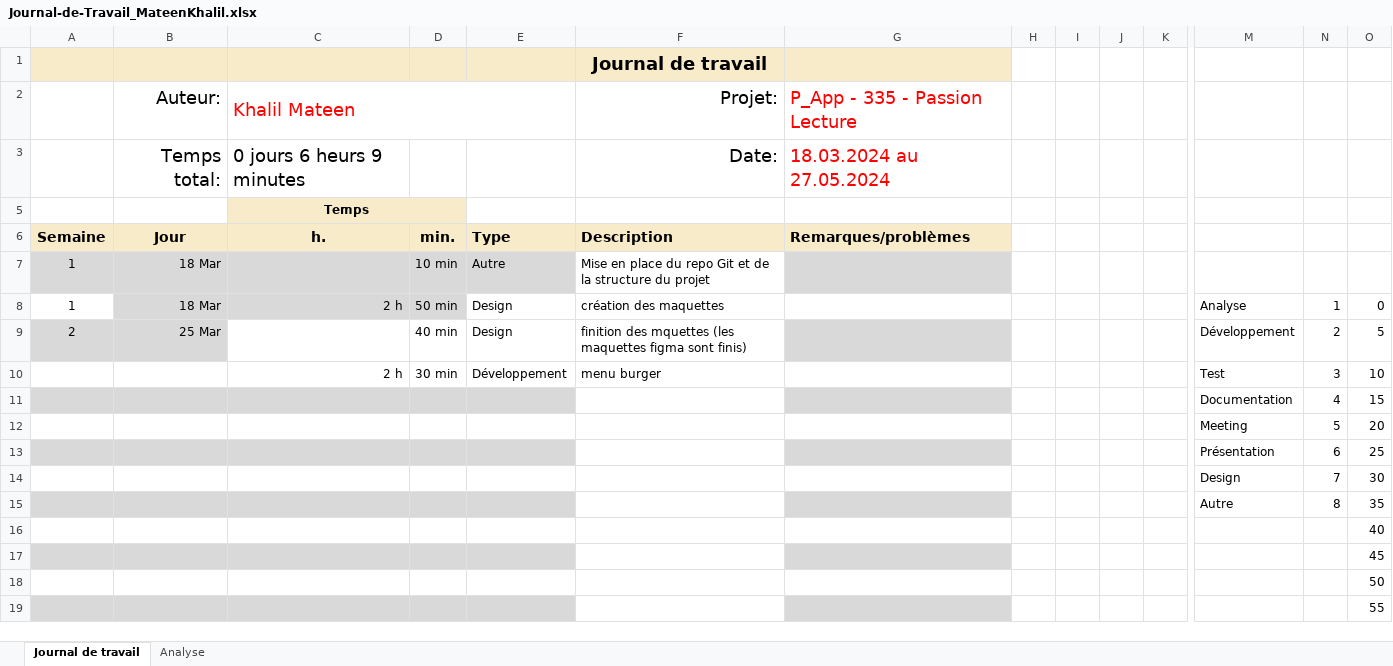
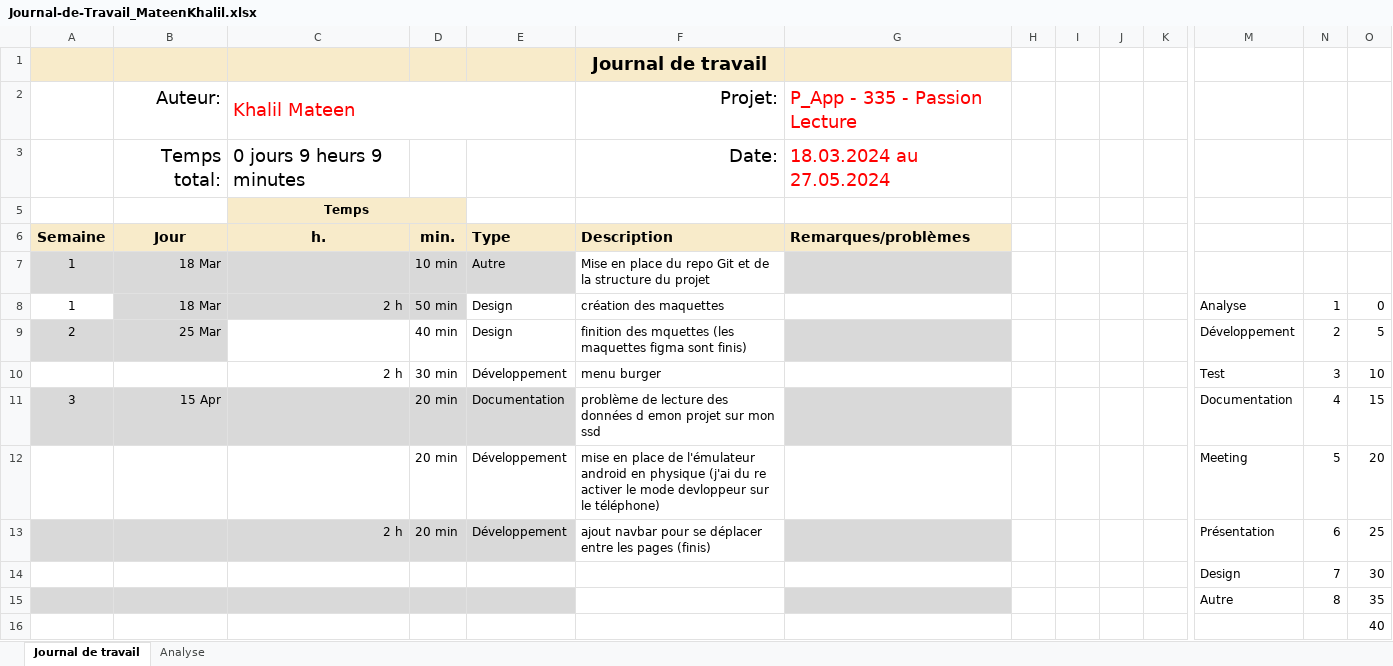
Before and after one commit to TheArabicMonster/Passion-Lecture, an Excel workbook: Doc/Journal-de-Travail_MateenKhalil.xlsx, sheet Journal de travail, drawn as a sheet; only a part is shown, gaps mark what is left out; the shorter side is filled out with more unchanged rows; values as stored, in another font and other column widths than the file's, no borders; conditional formats and table styles not drawn; removed rows and columns are numbered as before the commit, all else as after; rows hold the shown columns only; the diff names each change by its address in the sheet, - before the commit and + after, or states it on an @@ line.

Commit message:
journal de travail

```diff
--- a/Doc/Journal-de-Travail_MateenKhalil.xlsx (sheet Journal de travail)
+++ b/Doc/Journal-de-Travail_MateenKhalil.xlsx (sheet Journal de travail)
-C3 (h.): 0 jours 6 heurs 9 minutes
+C3 (h.): 0 jours 9 heurs 9 minutes
-row 11:  |  |  |  |  |  |  |  |  |  |  | Documentation | 4 | 15
-row 12:  |  |  |  |  |  |  |  |  |  |  | Meeting | 5 | 20
-row 13:  |  |  |  |  |  |  |  |  |  |  | Présentation | 6 | 25
+row 11: 3 | 15 Apr |  | 20 min | Documentation | problème de lecture des données d emon projet sur mon ssd |  |  |  |  |  | Documentation | 4 | 15
+row 12:  |  |  | 20 min | Développement | mise en place de l'émulateur android en physique (j'ai du re activer le mode devloppeur sur le téléphone) |  |  |  |  |  | Meeting | 5 | 20
+row 13:  |  | 2 h | 20 min | Développement | ajout navbar pour se déplacer entre les pages (finis) |  |  |  |  |  | Présentation | 6 | 25
```
Also changed, not shown: sheet Analyse, hidden cells, charts or pictures.
